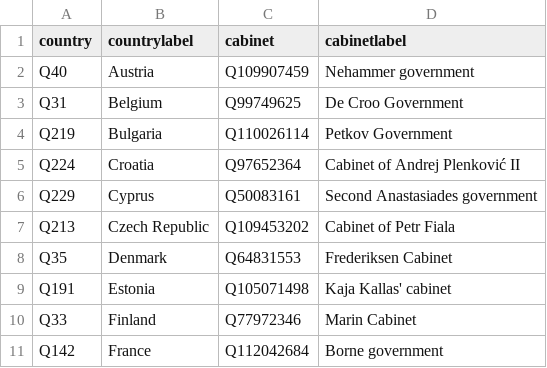
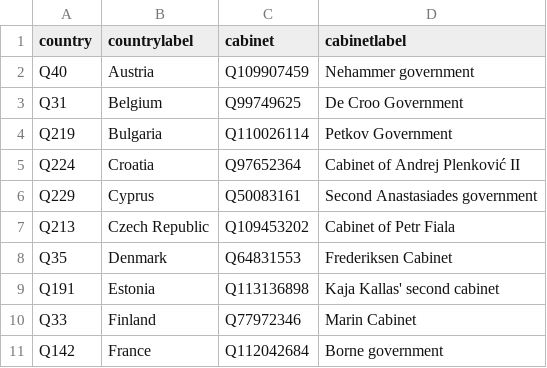
Before and after one commit to every-politician-scrapers/eu-cabinets, a CSV file: data/wikipedia.csv, drawn as a sheet; only a part is shown.

```diff
--- a/data/wikipedia.csv
+++ b/data/wikipedia.csv
@@ -8,3 +8,3 @@ Q213,Czech Republic,Q109453202,Cabinet of Petr Fiala
 Q35,Denmark,Q64831553,Frederiksen Cabinet
-Q191,Estonia,Q105071498,Kaja Kallas' cabinet
+Q191,Estonia,Q113136898,Kaja Kallas' second cabinet
 Q33,Finland,Q77972346,Marin Cabinet
```
Also changed, not shown: 1 other file.
